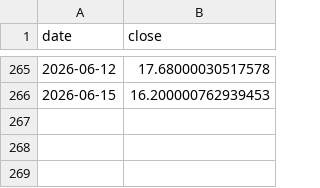
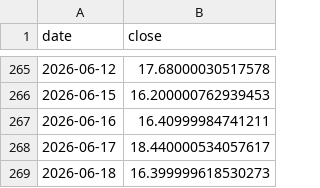
Before and after one commit to ddv12138/fund-analysis, a CSV file: fund_cache/VIX_us_stock.csv, drawn as a sheet; only a part is shown, gaps mark what is left out.

Commit message:
chore: update cache [skip ci]

```diff
--- a/fund_cache/VIX_us_stock.csv
+++ b/fund_cache/VIX_us_stock.csv
@@ -266 +266,4 @@ date,close
 2026-06-15,16.200000762939453
+2026-06-16,16.40999984741211
+2026-06-17,18.440000534057617
+2026-06-18,16.399999618530273
```
Also changed, not shown: fund_cache/159509_market.csv, fund_cache/159941_market.csv, 15 other files.
